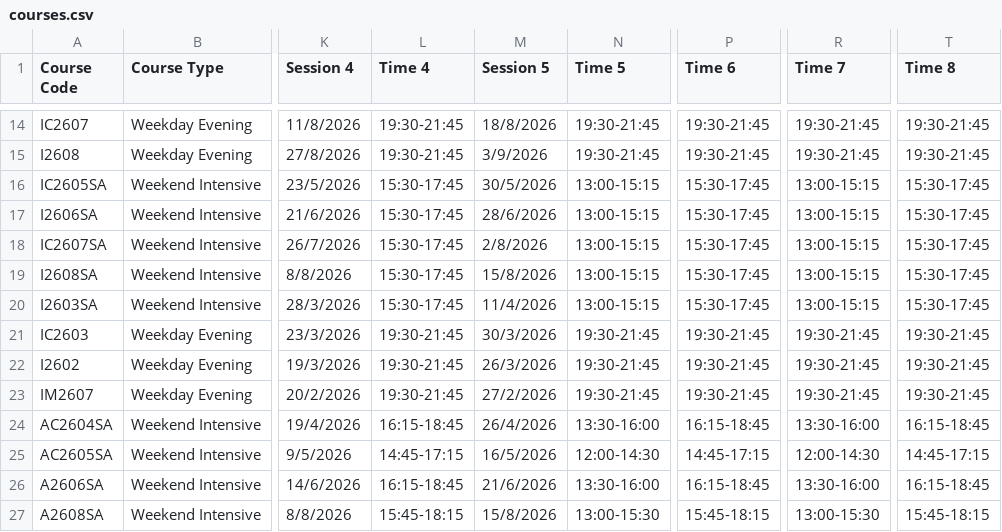
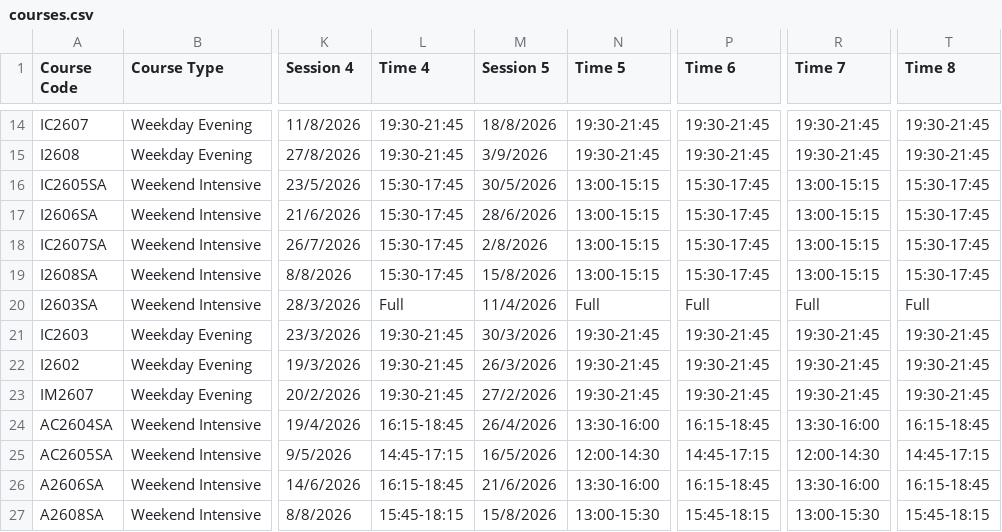
Before and after one commit to hochun1025/make-up-class-finder, a CSV file: courses.csv, drawn as a sheet; only a part is shown, gaps mark what is left out; the diff names each change by its address in the sheet, - before the commit and + after, or states it on an @@ line.

Commit message:
courses.csv

```diff
--- a/courses.csv
+++ b/courses.csv
-L20 (Time 4): 15:30-17:45
+L20 (Time 4): Full
-N20 (Time 5): 13:00-15:15
+N20 (Time 5): Full
-P20 (Time 6): 15:30-17:45
+P20 (Time 6): Full
-R20 (Time 7): 13:00-15:15
+R20 (Time 7): Full
-T20 (Time 8): 15:30-17:45
+T20 (Time 8): Full
```
